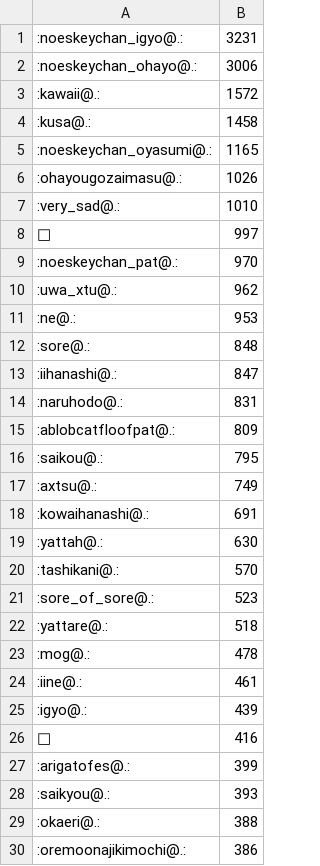
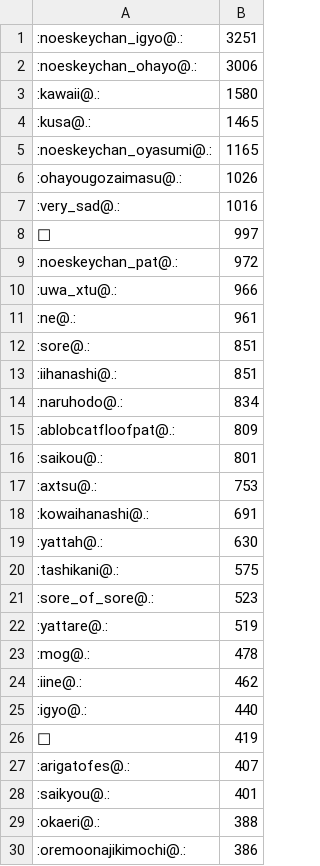
Before and after one commit to haborite/emoji_ski, a CSV file: misskey.noellabo.jp/misskey.noellabo.jp.csv, drawn as a sheet; only a part is shown; the diff covers the shown part only.

```diff
--- a/misskey.noellabo.jp/misskey.noellabo.jp.csv
+++ b/misskey.noellabo.jp/misskey.noellabo.jp.csv
@@ -1,29 +1,29 @@
-:noeskeychan_igyo@.:,3231
+:noeskeychan_igyo@.:,3251
 :noeskeychan_ohayo@.:,3006
-:kawaii@.:,1572
-:kusa@.:,1458
+:kawaii@.:,1580
+:kusa@.:,1465
 :noeskeychan_oyasumi@.:,1165
 :ohayougozaimasu@.:,1026
-:very_sad@.:,1010
+:very_sad@.:,1016
 🎉,997
-:noeskeychan_pat@.:,970
-:uwa_xtu@.:,962
-:ne@.:,953
-:sore@.:,848
-:iihanashi@.:,847
-:naruhodo@.:,831
+:noeskeychan_pat@.:,972
+:uwa_xtu@.:,966
+:ne@.:,961
+:sore@.:,851
+:iihanashi@.:,851
+:naruhodo@.:,834
 :ablobcatfloofpat@.:,809
-:saikou@.:,795
-:axtsu@.:,749
+:saikou@.:,801
+:axtsu@.:,753
 :kowaihanashi@.:,691
 :yattah@.:,630
-:tashikani@.:,570
+:tashikani@.:,575
 :sore_of_sore@.:,523
-:yattare@.:,518
+:yattare@.:,519
 :mog@.:,478
-:iine@.:,461
-:igyo@.:,439
-🍗,416
-:arigatofes@.:,399
-:saikyou@.:,393
+:iine@.:,462
+:igyo@.:,440
+🍗,419
+:arigatofes@.:,407
+:saikyou@.:,401
 :okaeri@.:,388
```
Also changed, not shown: 22 added rows, 19 removed rows and 15 edited cells elsewhere in this file, misskey.cf/misskey.cf.csv, misskey.io/misskey.io.csv, 11 other files.
